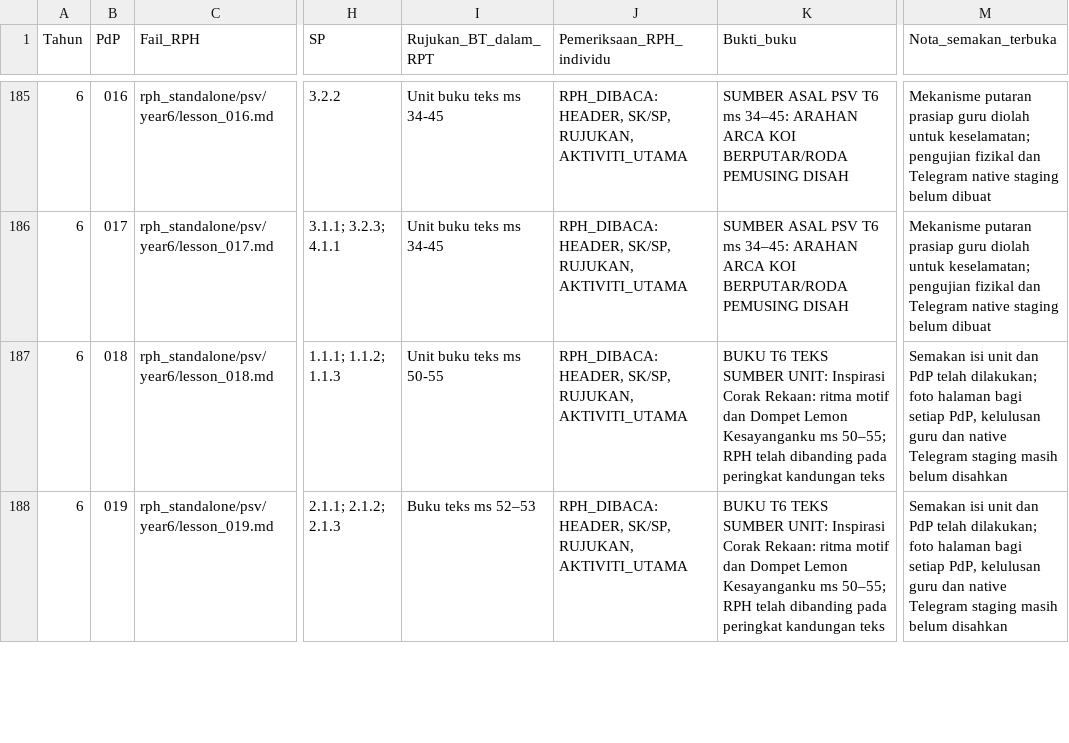
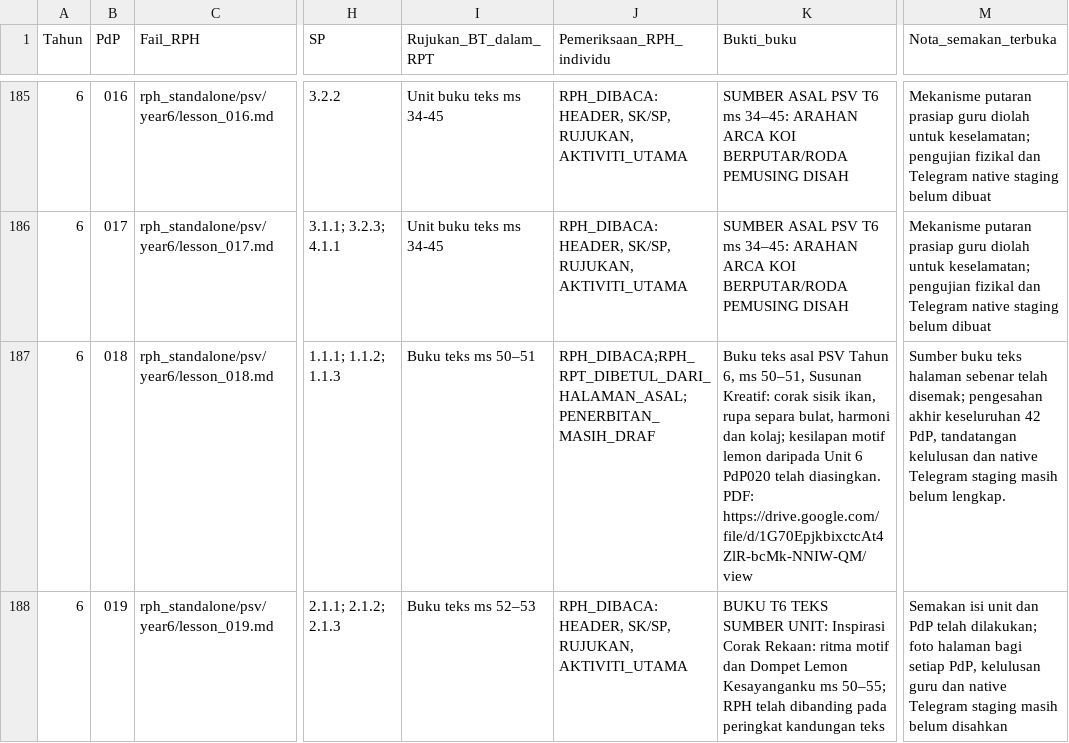
Before and after one commit to nurynayreen88/CikguLaju-AI, a CSV file: rph_standalone/psv/audits/psv_individual_210_review_20261105.csv, drawn as a sheet; only a part is shown, gaps mark what is left out; the diff covers the shown part only; the diff names each change by its address in the sheet, - before the commit and + after, or states it on an @@ line.

Commit message:
audit(psv Y6): record original printed-book proofs for 001 018 020 without release approval

```diff
--- a/rph_standalone/psv/audits/psv_individual_210_review_20261105.csv
+++ b/rph_standalone/psv/audits/psv_individual_210_review_20261105.csv
-I187 (Rujukan_BT_dalam_RPT): Unit buku teks ms 50-55
+I187 (Rujukan_BT_dalam_RPT): Buku teks ms 50–51
-J187 (Pemeriksaan_RPH_individu): RPH_DIBACA: HEADER, SK/SP, RUJUKAN, AKTIVITI_UTAMA
+J187 (Pemeriksaan_RPH_individu): RPH_DIBACA;RPH_RPT_DIBETUL_DARI_HALAMAN_ASAL;PENERBITAN_MASIH_DRAF
-K187 (Bukti_buku): BUKU T6 TEKS SUMBER UNIT: Inspirasi Corak Rekaan: ritma motif dan Dompet Lemon Kesayanganku ms 50–55; RPH telah dibanding pada peringkat kandungan teks
+K187 (Bukti_buku): Buku teks asal PSV Tahun 6, ms 50–51, Susunan Kreatif: corak sisik ikan, rupa separa bulat, harmoni dan kolaj; kesilapan motif lemon daripada Unit 6 PdP020 telah diasingkan. PDF: https://drive.google.com/file/d/1G70EpjkbixctcAt4ZlR-bcMk-NNIW-QM/view
-M187 (Nota_semakan_terbuka): Semakan isi unit dan PdP telah dilakukan; foto halaman bagi setiap PdP, kelulusan guru dan native Telegram staging masih belum disahkan
+M187 (Nota_semakan_terbuka): Sumber buku teks halaman sebenar telah disemak; pengesahan akhir keseluruhan 42 PdP, tandatangan kelulusan dan native Telegram staging masih belum lengkap.
```
Also changed, not shown: 7 edited cells elsewhere in this file.
